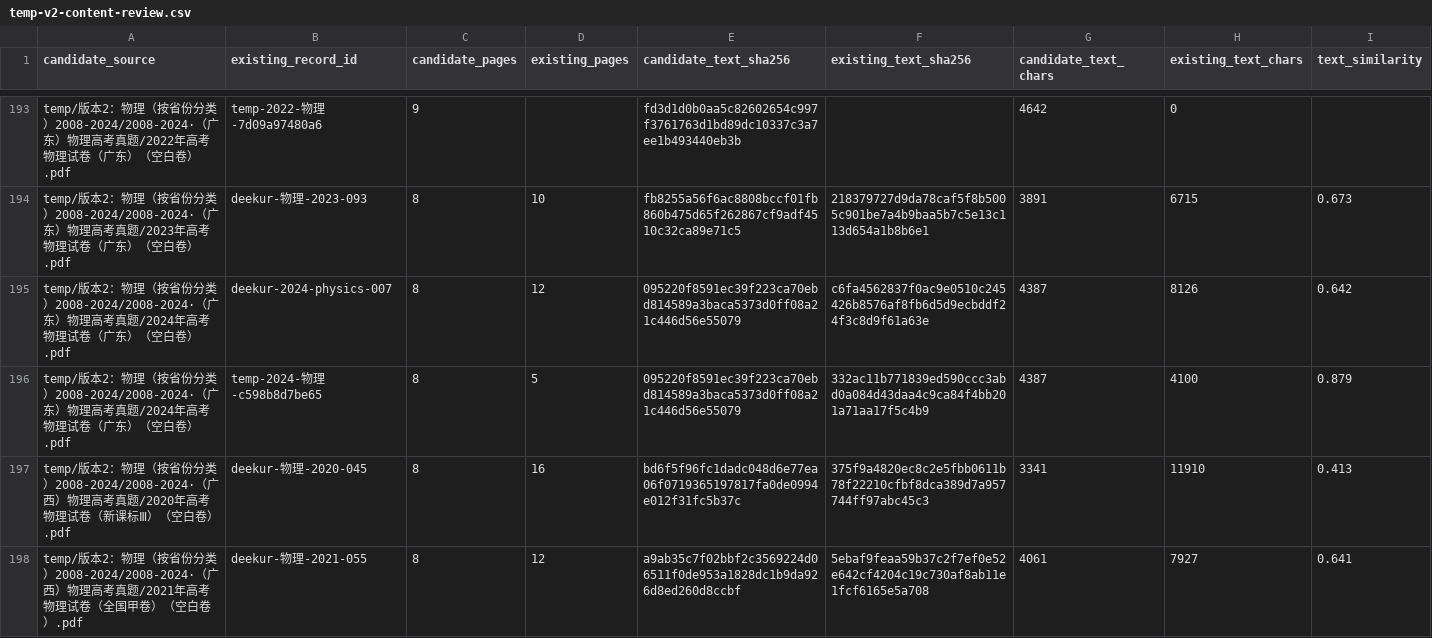
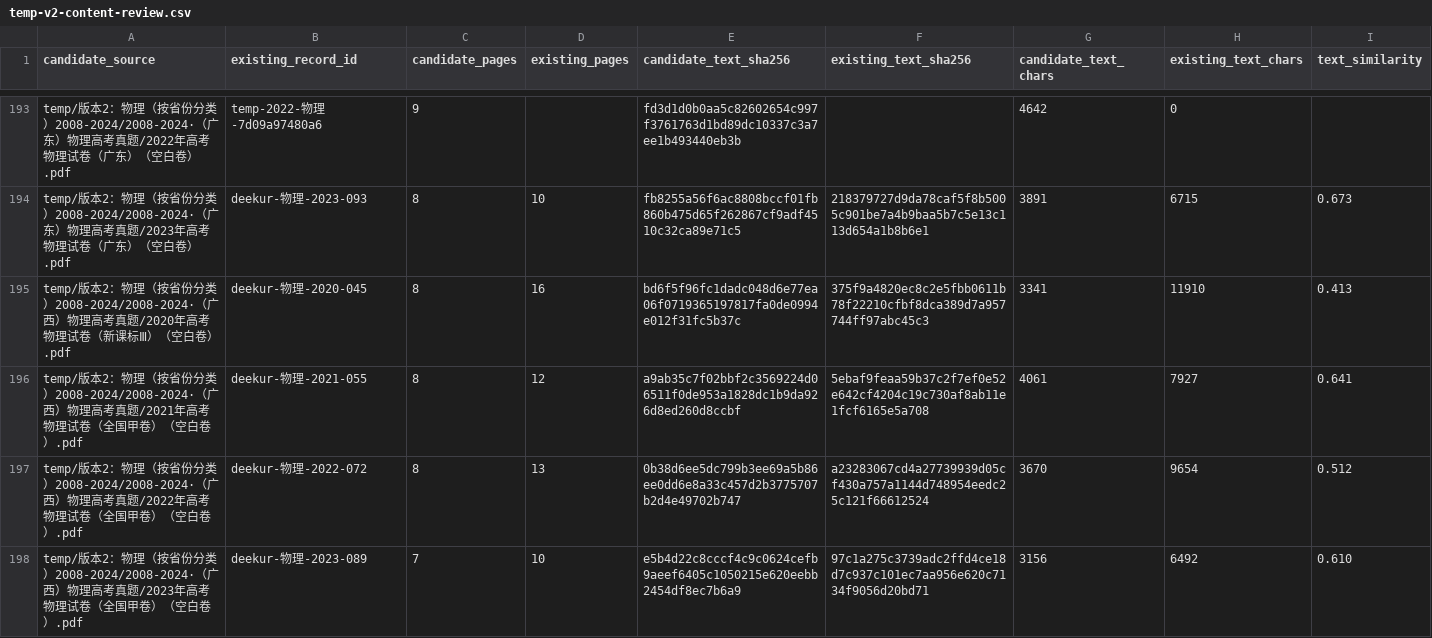
Before and after one commit to qingshuo/China-Gaokao-Papers-Collection, a CSV file: docs/temp-v2-content-review.csv, drawn as a sheet; only a part is shown, gaps mark what is left out; the shorter side is filled out with more unchanged rows; rows hold the shown columns only; the diff names each change by its address in the sheet, - before the commit and + after, or states it on an @@ line.

Commit message:
replace reviewed 2024 Guangdong physics paper

```diff
--- a/docs/temp-v2-content-review.csv
+++ b/docs/temp-v2-content-review.csv
-row 195: temp/版本2：物理（按省份分类）2008-2024/2008-2024·（广东）物理高考真题/2024年高考物理试卷（广东）（空白卷）.pdf | deekur-2024-physics-007 | 8 | 12 | 095220f8591ec39f223ca70ebd814589a3baca5373d0ff08a21c446d56e55079 | c6fa4562837f0ac9e0510c245426b8576af8fb6d5d9ecbddf24f3c8d9f61a63e | 4387 | 8126 | 0.642
-row 196: temp/版本2：物理（按省份分类）2008-2024/2008-2024·（广东）物理高考真题/2024年高考物理试卷（广东）（空白卷）.pdf | temp-2024-物理-c598b8d7be65 | 8 | 5 | 095220f8591ec39f223ca70ebd814589a3baca5373d0ff08a21c446d56e55079 | 332ac11b771839ed590ccc3abd0a084d43daa4c9ca84f4bb201a71aa17f5c4b9 | 4387 | 4100 | 0.879
```
Also changed, not shown: data/exams.csv, 8 other files.
